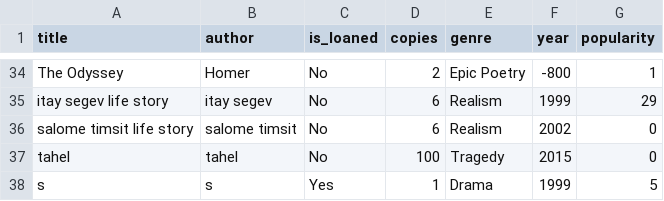
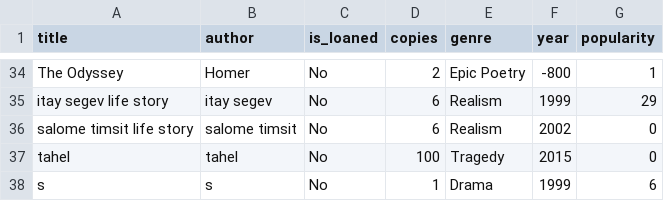
Before and after one commit to salometimsit/Library-Managment-OOP, a CSV file: src/main_lib/Excel_Tables/books.csv, drawn as a sheet; only a part is shown, gaps mark what is left out.

```diff
--- a/src/main_lib/Excel_Tables/books.csv
+++ b/src/main_lib/Excel_Tables/books.csv
@@ -37,2 +37,2 @@ salome timsit life story,salome timsit,No,6,Realism,2002,0
 tahel,tahel,No,100,Tragedy,2015,0
-s,s,Yes,1,Drama,1999,5
+s,s,No,1,Drama,1999,6
```
Also changed, not shown: src/main_lib/Excel_Tables/available_books.csv, src/main_lib/Excel_Tables/not_available_books.csv, 2 other files.
